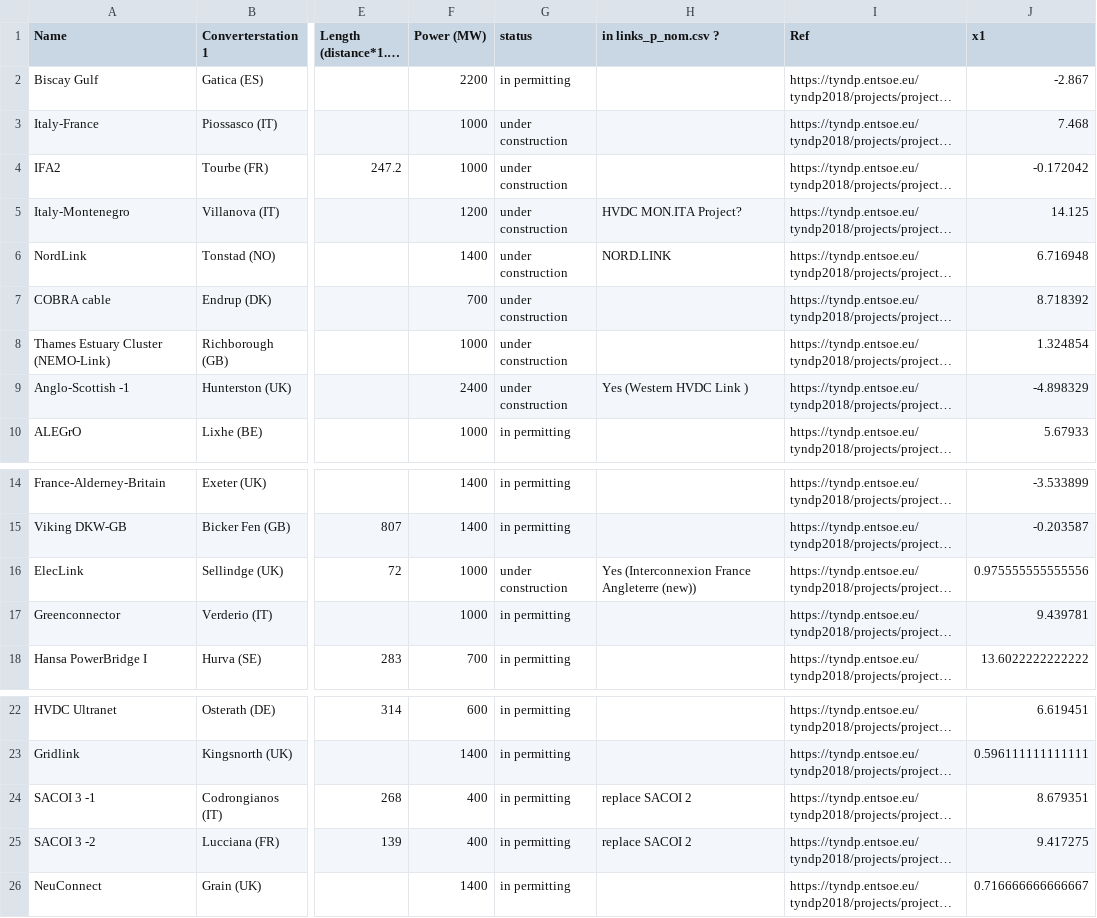
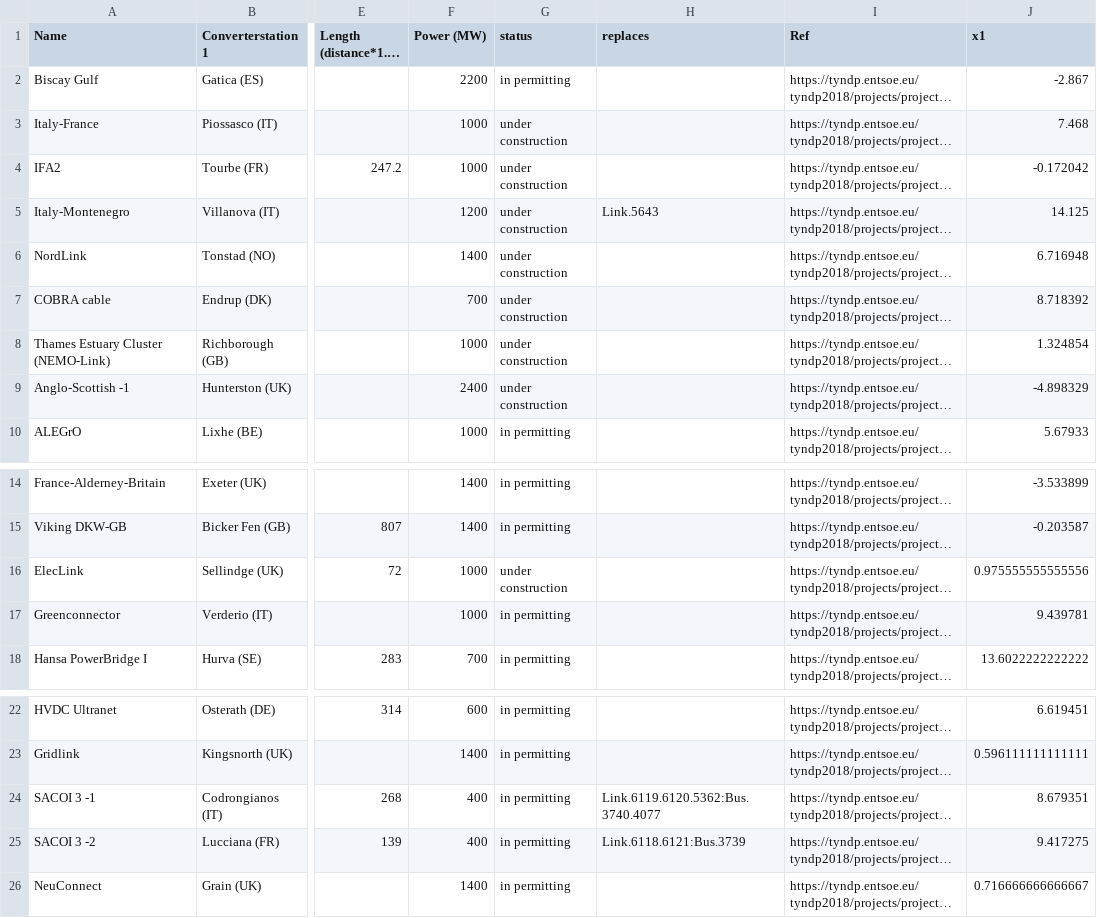
Before and after one commit to open-energy-transition/clean-firm-techs-eu, a CSV file: data/links_tyndp.csv, drawn as a sheet; only a part is shown, gaps mark what is left out; long unchanged cells end in …; the diff names each change by its address in the sheet, - before the commit and + after, or states it on an @@ line.

Commit message:
base_network: Some TYNDP links replace existing links and buses

```diff
--- a/data/links_tyndp.csv
+++ b/data/links_tyndp.csv
-H1: in links_p_nom.csv ?
+H1: replaces
-H5 (replaces): HVDC MON.ITA Project?
+H5 (replaces): Link.5643
-H6 (replaces): NORD.LINK
+H6 (replaces): (empty)
-H9 (replaces): Yes (Western HVDC Link )
+H9 (replaces): (empty)
-H16 (replaces): Yes (Interconnexion France Angleterre (new))
+H16 (replaces): (empty)
-H24 (replaces): replace SACOI 2
+H24 (replaces): Link.6119.6120.5362:Bus.3740.4077
-H25 (replaces): replace SACOI 2
+H25 (replaces): Link.6118.6121:Bus.3739
```
Also changed, not shown: 1 other file.
